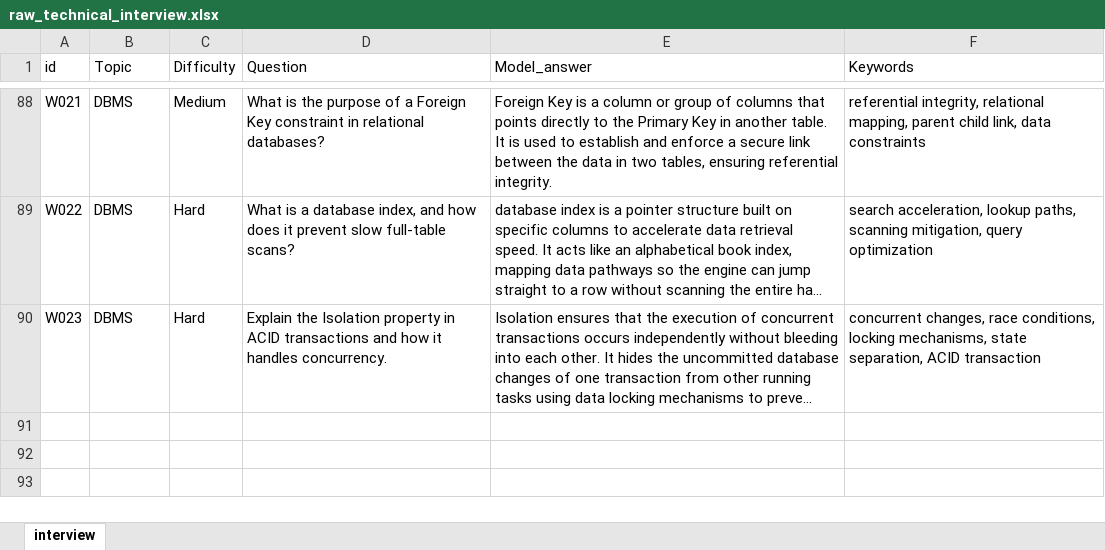
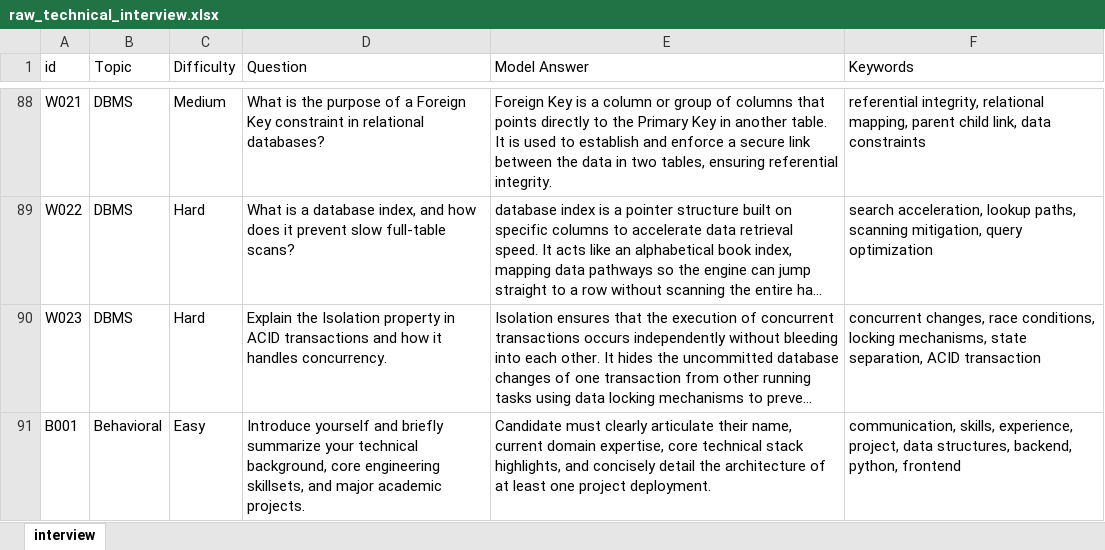
Before and after one commit to PayalLokhande/Educational_RAG_System, an Excel workbook: data/Excel data files/raw_technical_interview.xlsx, sheet interview, drawn as a sheet; only a part is shown, gaps mark what is left out; long unchanged cells end in …; values as stored, in another font and other column widths than the file's, no borders; the diff names each change by its address in the sheet, - before the commit and + after, or states it on an @@ line.

Commit message:
Add files via upload

```diff
--- a/data/Excel data files/raw_technical_interview.xlsx (sheet interview)
+++ b/data/Excel data files/raw_technical_interview.xlsx (sheet interview)
-E1: Model_answer
+E1: Model Answer
+row 91: B001 | Behavioral | Easy | Introduce yourself and briefly summarize your technical background, core engineering skillsets, and major academic projects. | Candidate must clearly articulate their name, current domain expertise, core technical stack highlights, and concisely detail the architecture of at least one project deployment. | communication, skills, experience, project, data structures, backend, python, frontend
```
